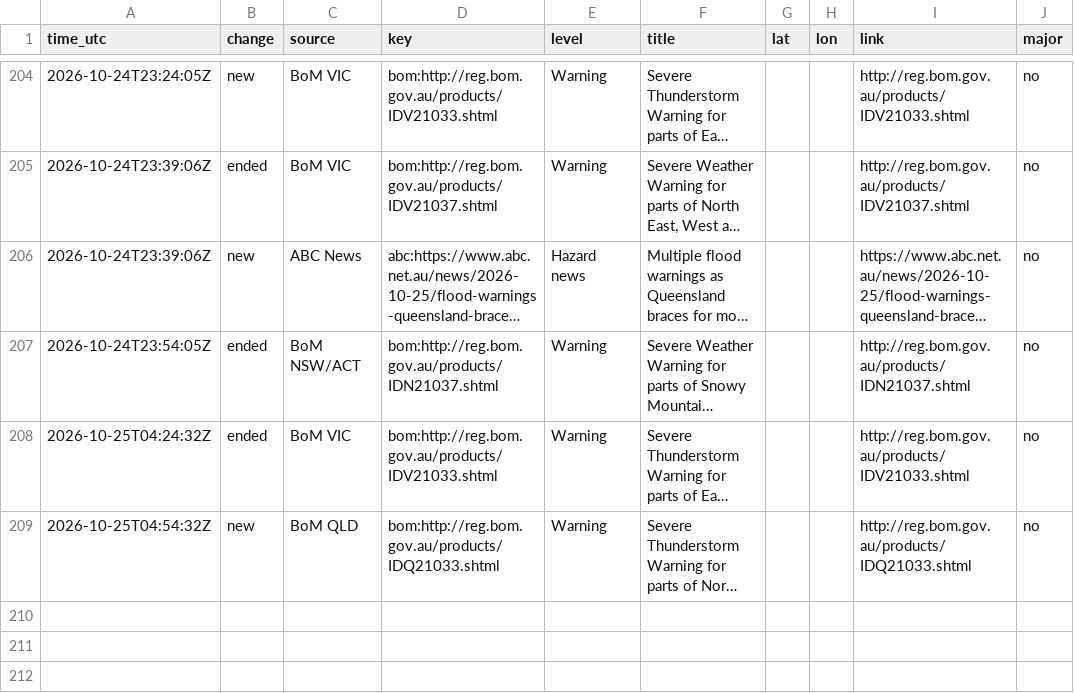
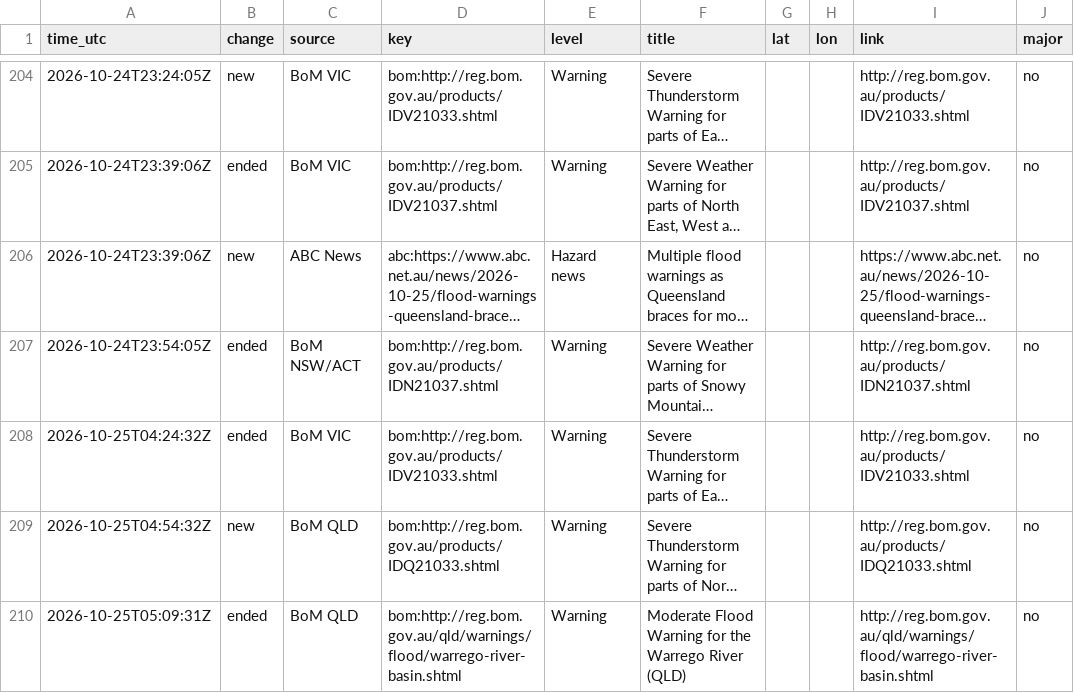
Before and after one commit to samuelmarcus-cell/hazard-alerts, a CSV file: events_log.csv, drawn as a sheet; only a part is shown, gaps mark what is left out; long unchanged cells end in …; the diff names each change by its address in the sheet, - before the commit and + after, or states it on an @@ line.

Commit message:
Update state and event log

```diff
--- a/events_log.csv
+++ b/events_log.csv
+row 210: 2026-10-25T05:09:31Z | ended | BoM QLD | bom:http://reg.bom.gov.au/qld/warnings/flood/warrego-river-basin.shtml | Warning | Moderate Flood Warning for the Warrego River (QLD) |  |  | http://reg.bom.gov.au/qld/warnings/flood/warrego-river-basin.shtml | no
```
Also changed, not shown: 1 other file.
